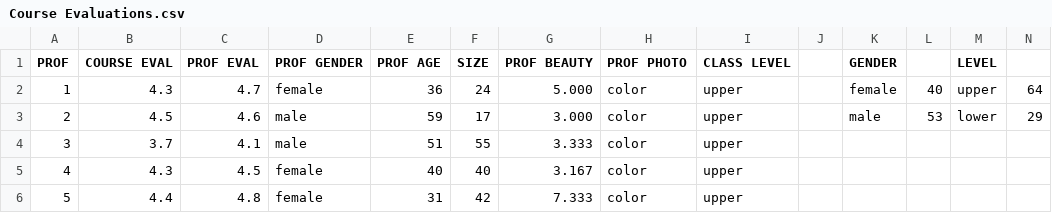
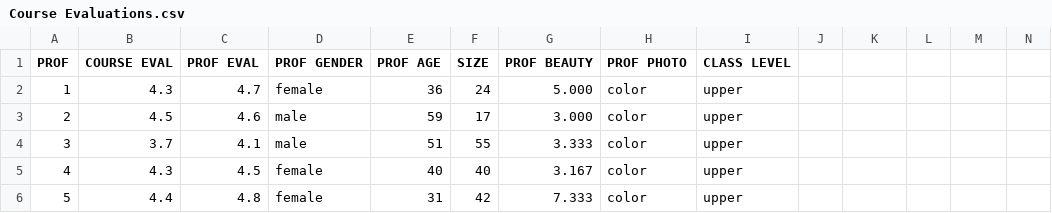
Before and after one commit to vvccsf/data-samples, a CSV file: Course Evaluations.csv, drawn as a sheet; only a part is shown.

Commit message:
Update Course Evaluations.csv

```diff
--- a/Course Evaluations.csv
+++ b/Course Evaluations.csv
@@ -1,4 +1,4 @@
-PROF,COURSE EVAL,PROF EVAL,PROF GENDER,PROF AGE,SIZE,PROF BEAUTY,PROF PHOTO,CLASS LEVEL,,GENDER,,LEVEL,,
-1,4.3,4.7,female,36,24,5.000,color,upper,,female,40,upper,64,
-2,4.5,4.6,male,59,17,3.000,color,upper,,male,53,lower,29,
+PROF,COURSE EVAL,PROF EVAL,PROF GENDER,PROF AGE,SIZE,PROF BEAUTY,PROF PHOTO,CLASS LEVEL
+1,4.3,4.7,female,36,24,5.000,color,upper,,,,,,
+2,4.5,4.6,male,59,17,3.000,color,upper,,,,,,
 3,3.7,4.1,male,51,55,3.333,color,upper,,,,,,
```
